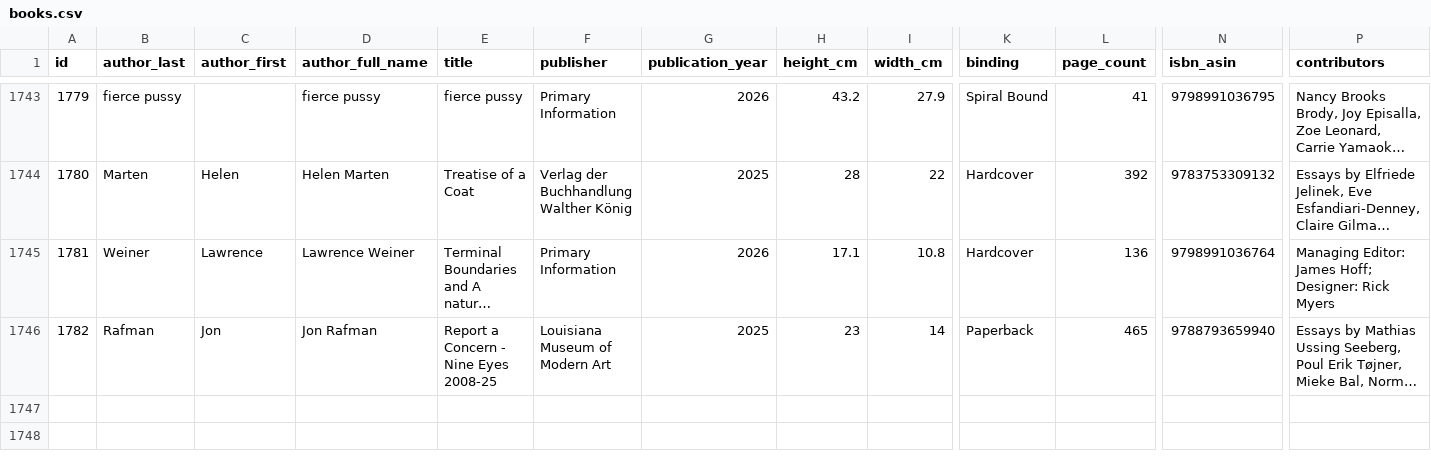
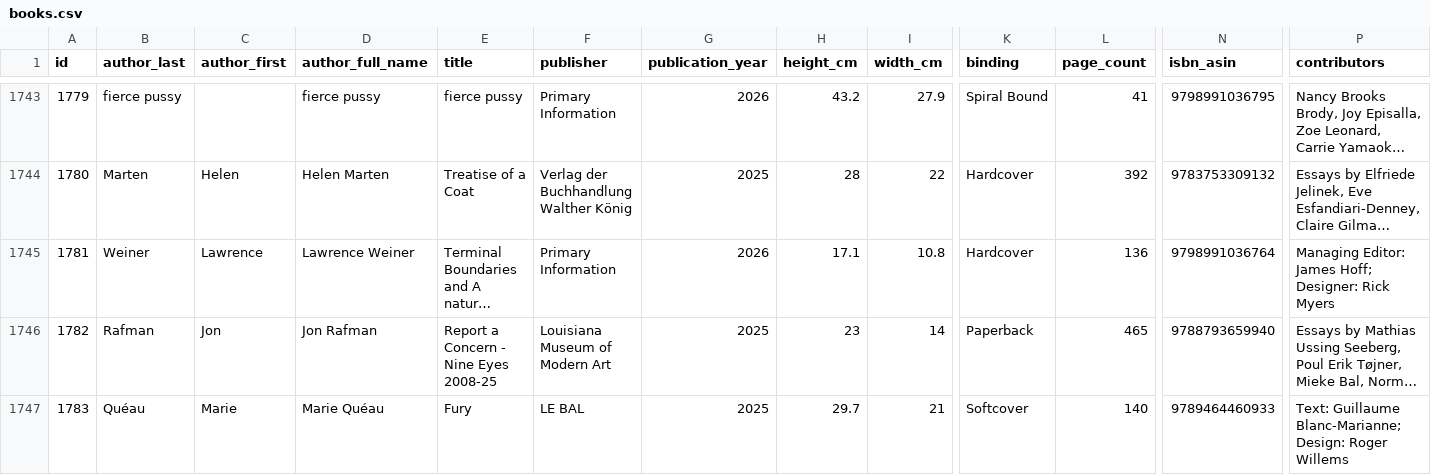
Before and after one commit to Mediaeater/Hudson_Street_Library, a CSV file: src/_data/books.csv, drawn as a sheet; only a part is shown, gaps mark what is left out; long unchanged cells end in …; rows hold the shown columns only; the diff names each change by its address in the sheet, - before the commit and + after, or states it on an @@ line.

```diff
--- a/src/_data/books.csv
+++ b/src/_data/books.csv
+row 1747: 1783 | Quéau | Marie | Marie Quéau | Fury | LE BAL | 2025 | 29.7 | 21 | Softcover | 140 | 9789464460933 | Text: Guillaume Blanc-Marianne; Design: Roger Willems
```
Also changed, not shown: 1 other file.
